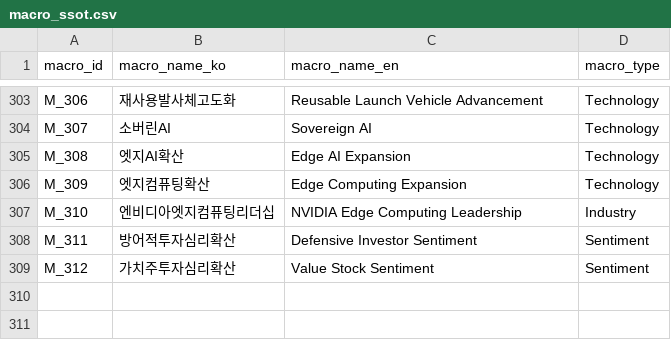
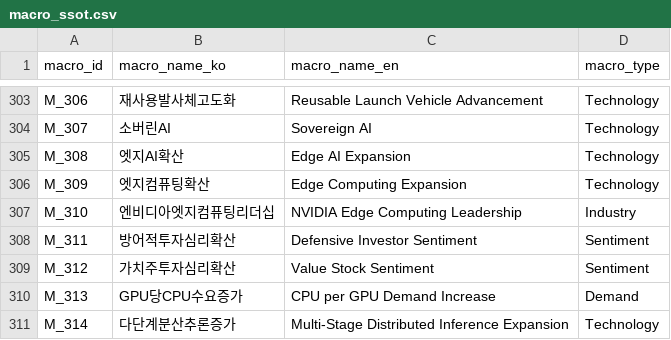
Before and after one commit to kang0302/moneytree-web, a CSV file: public/data/ssot/macro_ssot.csv, drawn as a sheet; only a part is shown, gaps mark what is left out; the diff names each change by its address in the sheet, - before the commit and + after, or states it on an @@ line.

Commit message:
feat(T_080): macro 5 + CHR 2 mirror sync

```diff
--- a/public/data/ssot/macro_ssot.csv
+++ b/public/data/ssot/macro_ssot.csv
+row 310: M_313 | GPU당CPU수요증가 | CPU per GPU Demand Increase | Demand
+row 311: M_314 | 다단계분산추론증가 | Multi-Stage Distributed Inference Expansion | Technology
```
Also changed, not shown: public/data/ssot/character_ssot.csv, 1 other file.
